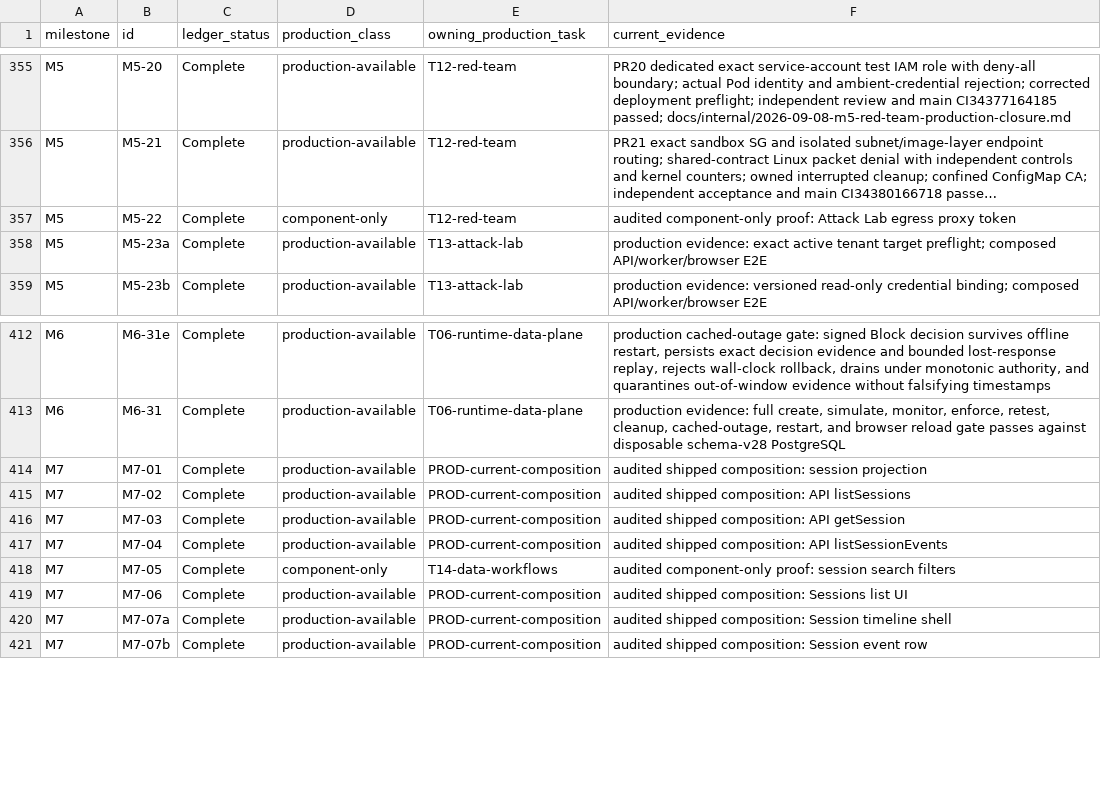
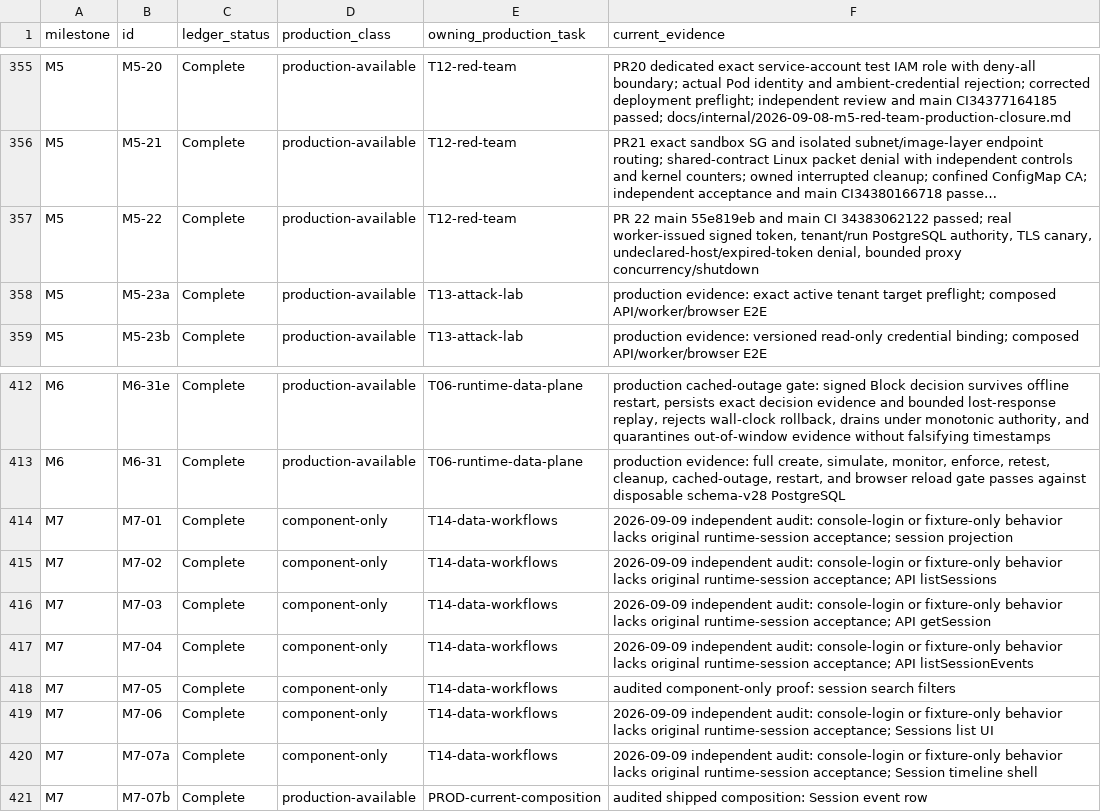
Before and after one commit to crossbizz/zasp-sec, a TSV file: docs/internal/implementation_production_availability_v1.5.tsv, drawn as a sheet; only a part is shown, gaps mark what is left out; long unchanged cells end in …; the diff names each change by its address in the sheet, - before the commit and + after, or states it on an @@ line.

```diff
--- a/docs/internal/implementation_production_availability_v1.5.tsv
+++ b/docs/internal/implementation_production_availability_v1.5.tsv
-D357 (production_class): component-only
+D357 (production_class): production-available
-F357 (current_evidence): audited component-only proof: Attack Lab egress proxy token
+F357 (current_evidence): PR 22 main 55e819eb and main CI 34383062122 passed; real worker-issued signed token, tenant/run PostgreSQL authority, TLS canary, undeclared-host/expired-token denial, bounded proxy concurrency/shutdown
-D414:D417 (production_class): production-available
+D414:D417 (production_class): component-only
-E414:E417 (owning_production_task): PROD-current-composition
+E414:E417 (owning_production_task): T14-data-workflows
-F414 (current_evidence): audited shipped composition: session projection
+F414 (current_evidence): 2026-09-09 independent audit: console-login or fixture-only behavior lacks original runtime-session acceptance; session projection
-F415 (current_evidence): audited shipped composition: API listSessions
+F415 (current_evidence): 2026-09-09 independent audit: console-login or fixture-only behavior lacks original runtime-session acceptance; API listSessions
-F416 (current_evidence): audited shipped composition: API getSession
+F416 (current_evidence): 2026-09-09 independent audit: console-login or fixture-only behavior lacks original runtime-session acceptance; API getSession
-F417 (current_evidence): audited shipped composition: API listSessionEvents
+F417 (current_evidence): 2026-09-09 independent audit: console-login or fixture-only behavior lacks original runtime-session acceptance; API listSessionEvents
-D419:D420 (production_class): production-available
+D419:D420 (production_class): component-only
-E419:E420 (owning_production_task): PROD-current-composition
+E419:E420 (owning_production_task): T14-data-workflows
-F419 (current_evidence): audited shipped composition: Sessions list…
+F419 (current_evidence): 2026-09-09 independent audit: console-login or fixture-only behavior lacks original runtime-session acceptance; Sessions list…
-F420 (current_evidence): audited shipped composition: Session timeline…
+F420 (current_evidence): 2026-09-09 independent audit: console-login or fixture-only behavior lacks original runtime-session acceptance; Session timeline…
```
Also changed, not shown: docs/internal/implementation_production_availability_owners_v1.5.tsv, 34 other files.
